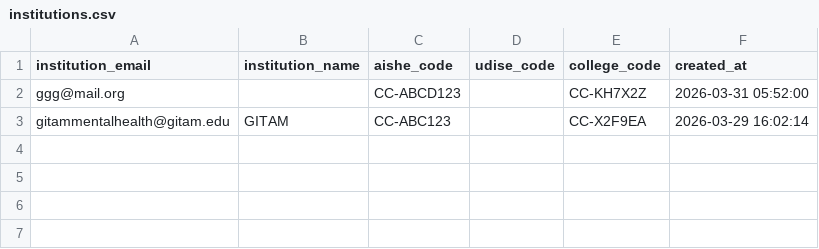
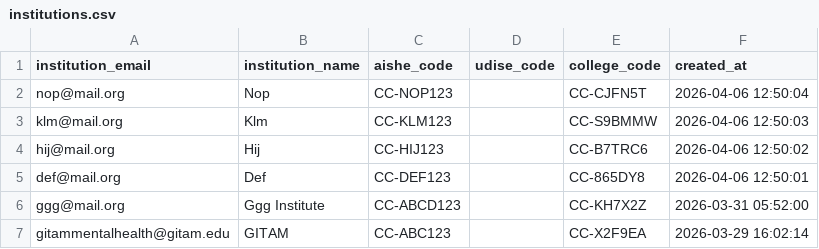
Before and after one commit to Balayasaswi/care-connect-chain, a CSV file: backend/exports/institutions.csv, drawn as a sheet.

```diff
--- a/backend/exports/institutions.csv
+++ b/backend/exports/institutions.csv
@@ -1,3 +1,7 @@
 institution_email,institution_name,aishe_code,udise_code,college_code,created_at
-ggg@mail.org,,CC-ABCD123,,CC-KH7X2Z,2026-03-31 05:52:00
+nop@mail.org,Nop,CC-NOP123,,CC-CJFN5T,2026-04-06 12:50:04
+klm@mail.org,Klm,CC-KLM123,,CC-S9BMMW,2026-04-06 12:50:03
+hij@mail.org,Hij,CC-HIJ123,,CC-B7TRC6,2026-04-06 12:50:02
+def@mail.org,Def,CC-DEF123,,CC-865DY8,2026-04-06 12:50:01
+ggg@mail.org,Ggg Institute,CC-ABCD123,,CC-KH7X2Z,2026-03-31 05:52:00
 gitammentalhealth@gitam.edu,GITAM,CC-ABC123,,CC-X2F9EA,2026-03-29 16:02:14
```
Also changed, not shown: backend/exports/guardians.csv, backend/exports/ipfs.csv, 2 other files.
